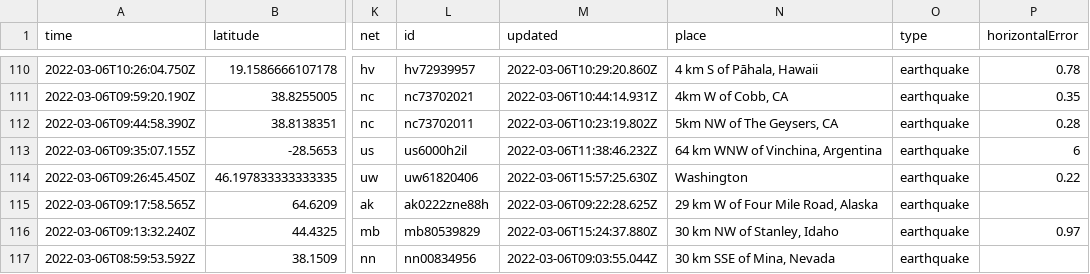
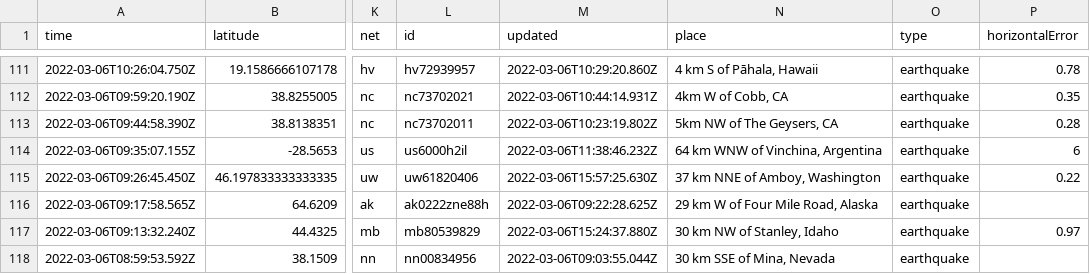
Before and after one commit to johnstont05/nicar22-github-actions, a CSV file: usgs_current.csv, drawn as a sheet; only a part is shown, gaps mark what is left out; addresses are those after the commit; the diff covers the shown part only; the diff names each change by its address in the sheet, - before the commit and + after, or states it on an @@ line.

```diff
--- a/usgs_current.csv
+++ b/usgs_current.csv
-N115 (place): Washington
+N115 (place): 37 km NNE of Amboy, Washington
```
Also changed, not shown: 1 added row and 6 edited cells elsewhere in this file, usgs_main.csv.
